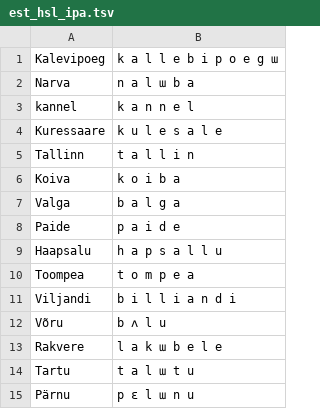
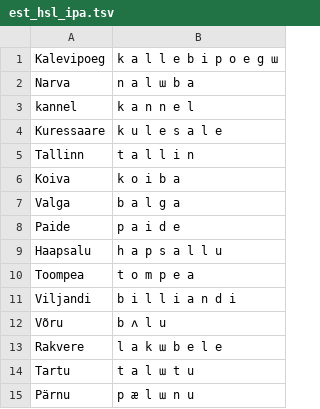
Before and after one commit to hwiorn/Unbounded-Korean, a TSV file: data/corpus/est_hsl_ipa.tsv, drawn as a sheet.

Commit message:
data: regenerate est/fin/vie corpora with the ㅐ/ɛ fix
Same tokenizer bug as the English fix (commit 9f52bb5), applied to the other
36 hangul-answer-derived language corpora. Checked every language's hsl_seed
answers for a real ㅐ vowel in a single-word (trainable) entry: only Estonian
(Pärnu, 1 word), Finnish (Lemminkäinen/Jyväskylä/Väinämöinen, 3 words), and
Vietnamese (Pleiku, 1 word) actually had one -- everywhere else, either no ㅐ
appears in that language's small hsl-only vocabulary at all, or the only
occurrences are in multi-word personal/place names hangul_answer_to_ipa_corpus
already excludes (is_clean_word). The other 34 languages' .dict files are
therefore byte-identical before and after and don't need retraining.

```diff
--- a/data/corpus/est_hsl_ipa.tsv
+++ b/data/corpus/est_hsl_ipa.tsv
@@ -14,2 +14,2 @@ Rakvere	l a k ɯ b e l e
 Tartu	t a l ɯ t u
-Pärnu	p ɛ l ɯ n u
+Pärnu	p æ l ɯ n u
```
Also changed, not shown: data/corpus/fin_hsl_ipa.tsv, 4 other files.
